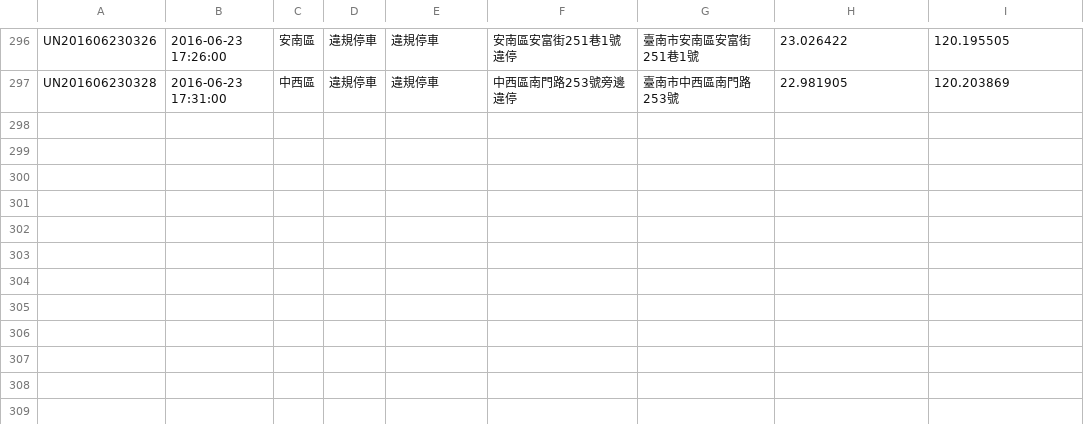
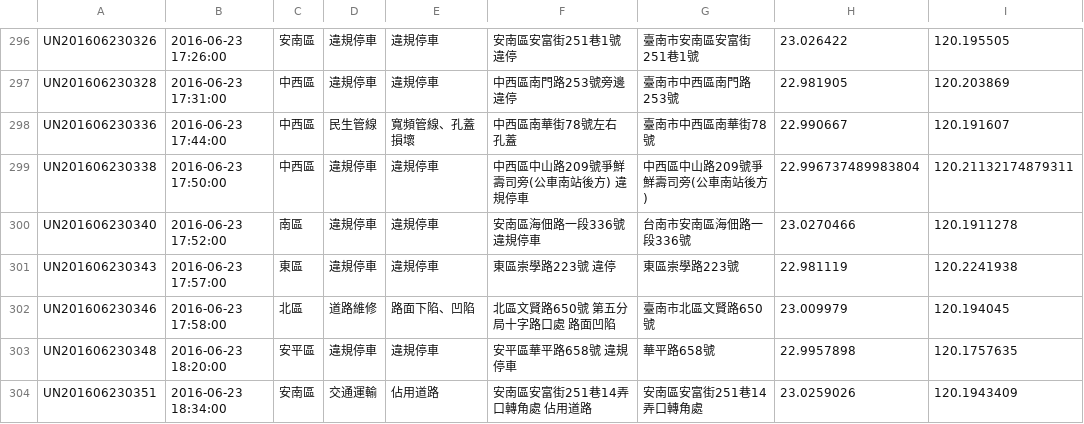
Before and after one commit to kiang/tainan_1999_map, a CSV file: data/2016/25.csv, drawn as a sheet; only a part is shown, gaps mark what is left out.

```diff
--- a/data/2016/25.csv
+++ b/data/2016/25.csv
@@ -297 +297,8 @@ UN201606230326,"2016-06-23 17:26:00",安南區,違規停車,違規停車,"安南
 UN201606230328,"2016-06-23 17:31:00",中西區,違規停車,違規停車,"中西區南門路253號旁邊 違停",臺南市中西區南門路253號,22.981905,120.203869
+UN201606230336,"2016-06-23 17:44:00",中西區,民生管線,寬頻管線、孔蓋損壞,"中西區南華街78號左右  孔蓋",臺南市中西區南華街78號,22.990667,120.191607
+UN201606230338,"2016-06-23 17:50:00",中西區,違規停車,違規停車,"中西區中山路209號爭鮮壽司旁(公車南站後方)  違規停車",中西區中山路209號爭鮮壽司旁(公車南站後方),22.996737489983804,120.21132174879311
+UN201606230340,"2016-06-23 17:52:00",南區,違規停車,違規停車,"安南區海佃路一段336號 違規停車",台南市安南區海佃路一段336號,23.0270466,120.1911278
+UN201606230343,"2016-06-23 17:57:00",東區,違規停車,違規停車,東區崇學路223號　違停,東區崇學路223號,22.981119,120.2241938
+UN201606230346,"2016-06-23 17:58:00",北區,道路維修,路面下陷、凹陷,"北區文賢路650號 第五分局十字路口處   路面凹陷",臺南市北區文賢路650號,23.009979,120.194045
+UN201606230348,"2016-06-23 18:20:00",安平區,違規停車,違規停車,"安平區華平路658號 違規停車",華平路658號,22.9957898,120.1757635
+UN201606230351,"2016-06-23 18:34:00",安南區,交通運輸,佔用道路,"安南區安富街251巷14弄口轉角處 佔用道路",安南區安富街251巷14弄口轉角處,23.0259026,120.1943409
```
Also changed, not shown: 1 other file.
